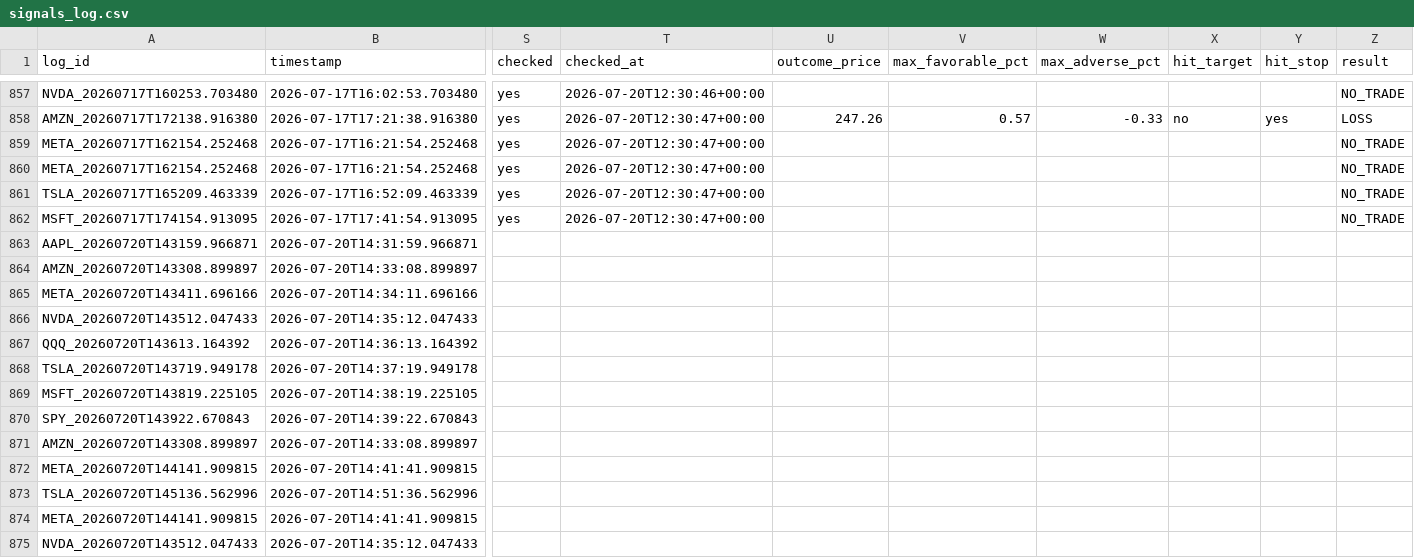
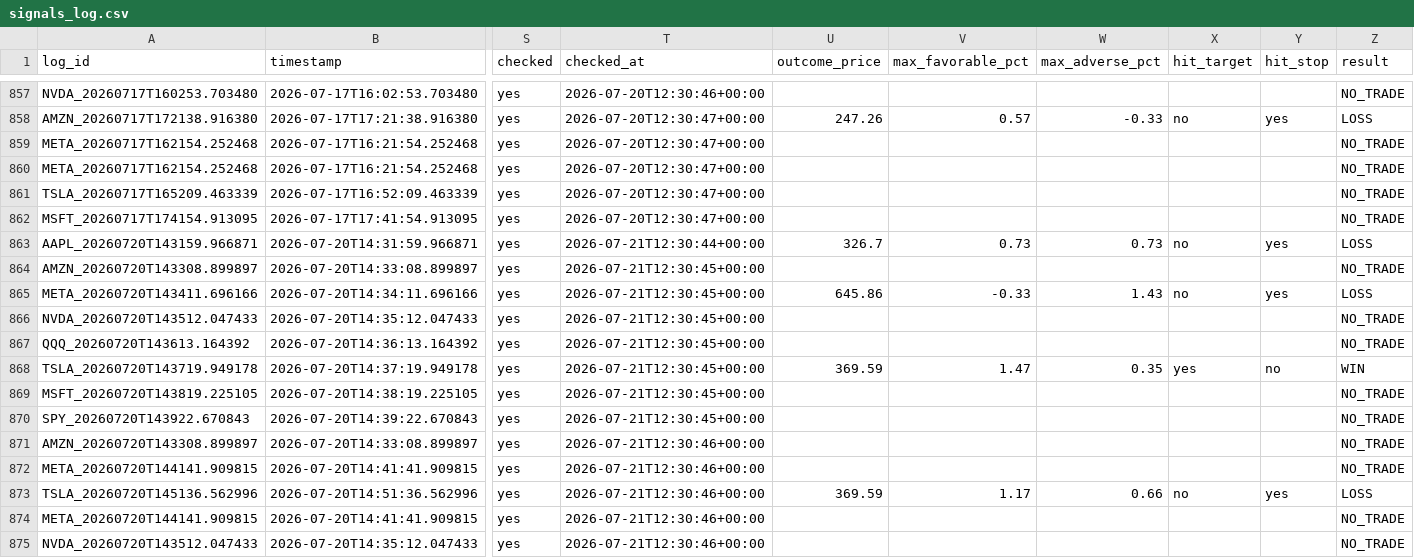
Before and after one commit to xel0irg/stock-ai-bot, a CSV file: backtest/signals_log.csv, drawn as a sheet; only a part is shown, gaps mark what is left out; the diff covers the shown part only; the diff names each change by its address in the sheet, - before the commit and + after, or states it on an @@ line.

Commit message:
chore: update backtest outcomes [skip ci]

```diff
--- a/backtest/signals_log.csv
+++ b/backtest/signals_log.csv
-S863:S875 (checked): (empty)
+S863:S875 (checked): yes
-T863 (checked_at): (empty)
+T863 (checked_at): 2026-07-21T12:30:44+00:00
-U863 (outcome_price): (empty)
+U863 (outcome_price): 326.7
-V863 (max_favorable_pct): (empty)
+V863 (max_favorable_pct): 0.73
-W863 (max_adverse_pct): (empty)
+W863 (max_adverse_pct): 0.73
-X863 (hit_target): (empty)
+X863 (hit_target): no
-Y863 (hit_stop): (empty)
+Y863 (hit_stop): yes
-Z863 (result): (empty)
+Z863 (result): LOSS
-T864:T870 (checked_at): (empty)
+T864:T870 (checked_at): 2026-07-21T12:30:45+00:00
-Z864 (result): (empty)
+Z864 (result): NO_TRADE
-U865 (outcome_price): (empty)
+U865 (outcome_price): 645.86
-V865 (max_favorable_pct): (empty)
+V865 (max_favorable_pct): -0.33
-W865 (max_adverse_pct): (empty)
+W865 (max_adverse_pct): 1.43
-X865 (hit_target): (empty)
+X865 (hit_target): no
-Y865 (hit_stop): (empty)
+Y865 (hit_stop): yes
-Z865 (result): (empty)
+Z865 (result): LOSS
-Z866:Z867 (result): (empty)
+Z866:Z867 (result): NO_TRADE
-U868 (outcome_price): (empty)
+U868 (outcome_price): 369.59
-V868 (max_favorable_pct): (empty)
+V868 (max_favorable_pct): 1.47
-W868 (max_adverse_pct): (empty)
+W868 (max_adverse_pct): 0.35
-X868 (hit_target): (empty)
+X868 (hit_target): yes
-Y868 (hit_stop): (empty)
+Y868 (hit_stop): no
-Z868 (result): (empty)
+Z868 (result): WIN
-Z869:Z872 (result): (empty)
+Z869:Z872 (result): NO_TRADE
-T871:T875 (checked_at): (empty)
+T871:T875 (checked_at): 2026-07-21T12:30:46+00:00
-U873 (outcome_price): (empty)
+U873 (outcome_price): 369.59
-V873 (max_favorable_pct): (empty)
+V873 (max_favorable_pct): 1.17
-W873 (max_adverse_pct): (empty)
+W873 (max_adverse_pct): 0.66
-X873 (hit_target): (empty)
+X873 (hit_target): no
-Y873 (hit_stop): (empty)
+Y873 (hit_stop): yes
-Z873 (result): (empty)
+Z873 (result): LOSS
-Z874:Z875 (result): (empty)
+Z874:Z875 (result): NO_TRADE
```
Also changed, not shown: 86 edited cells elsewhere in this file.
